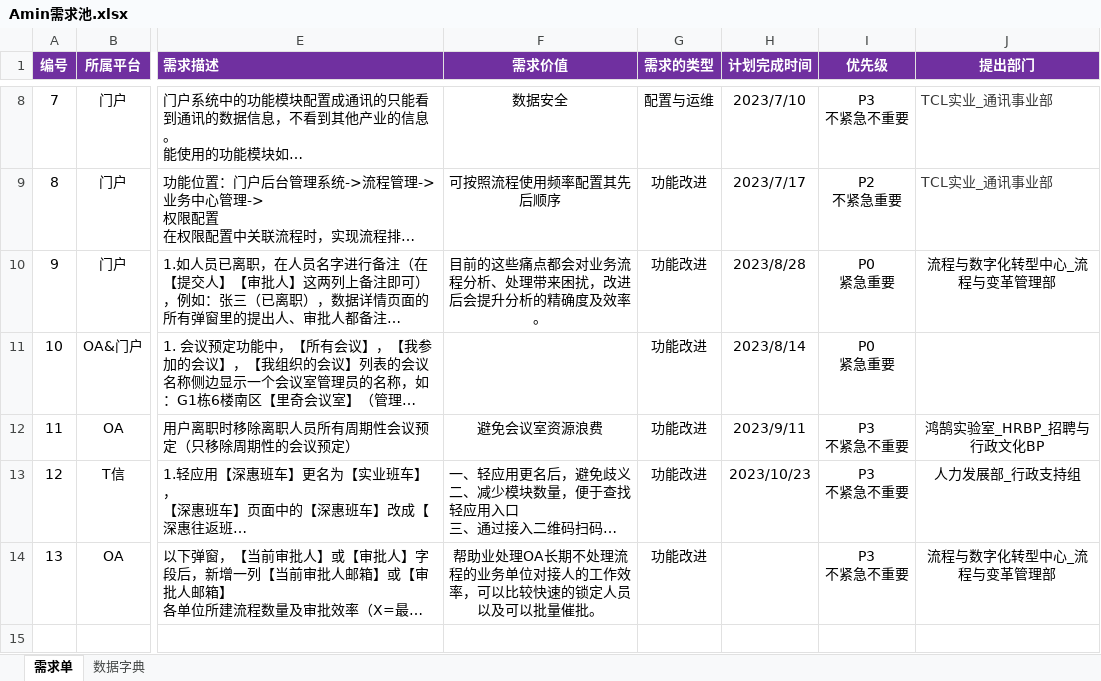
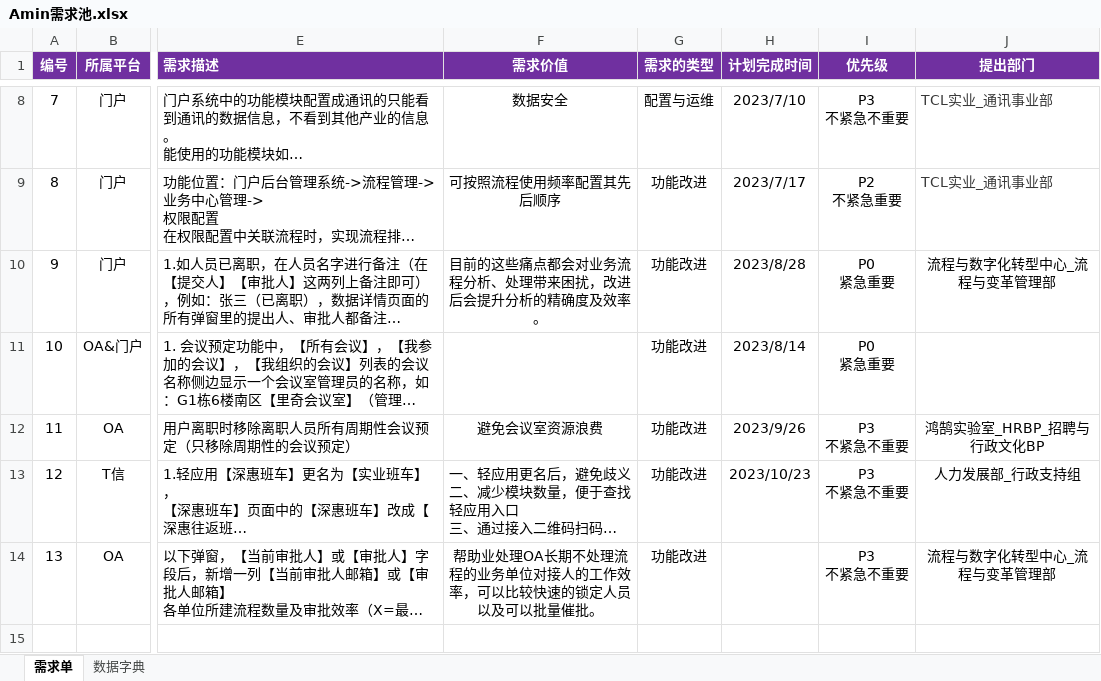
Before and after one commit to XMshushu/TCL, an Excel workbook: Amin需求池.xlsx, sheet 需求单, drawn as a sheet; only a part is shown, gaps mark what is left out; long unchanged cells end in …; values as stored, in another font and other column widths than the file's, no borders; charts and pictures and conditional formats not drawn; the diff names each change by its address in the sheet, - before the commit and + after, or states it on an @@ line.

```diff
--- a/Amin需求池.xlsx (sheet 需求单)
+++ b/Amin需求池.xlsx (sheet 需求单)
-H12 (计划完成时间): 2023/9/11
+H12 (计划完成时间): 2023/9/26
```
Also changed, not shown: 1 other file.
